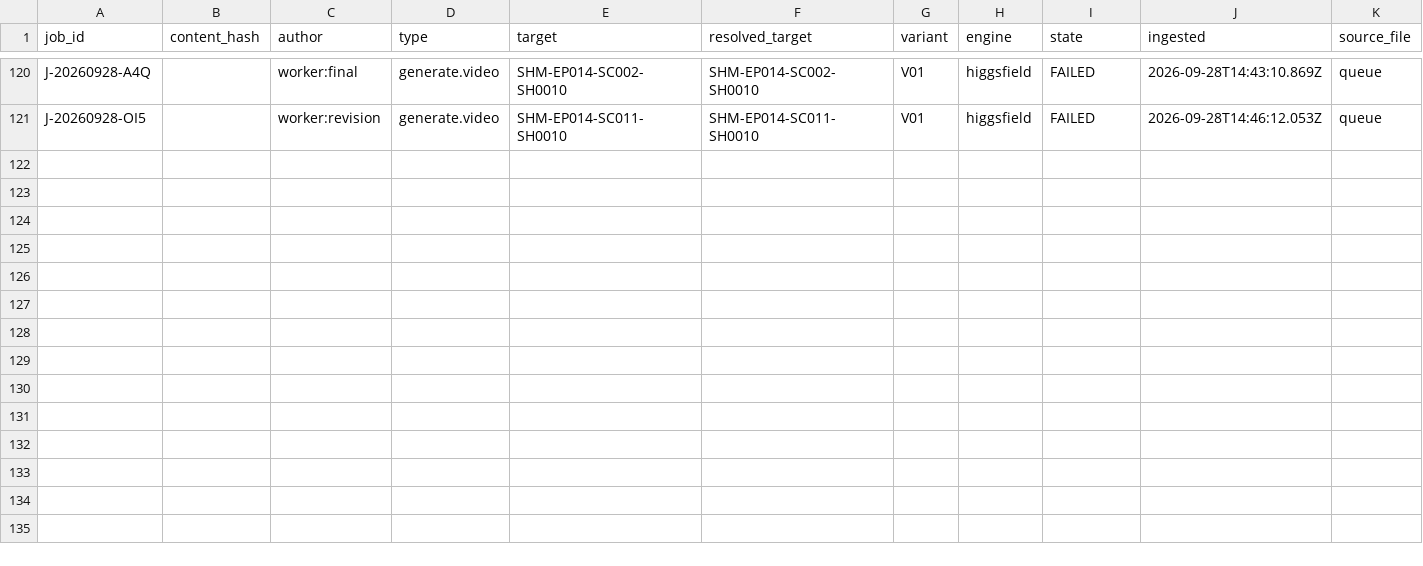
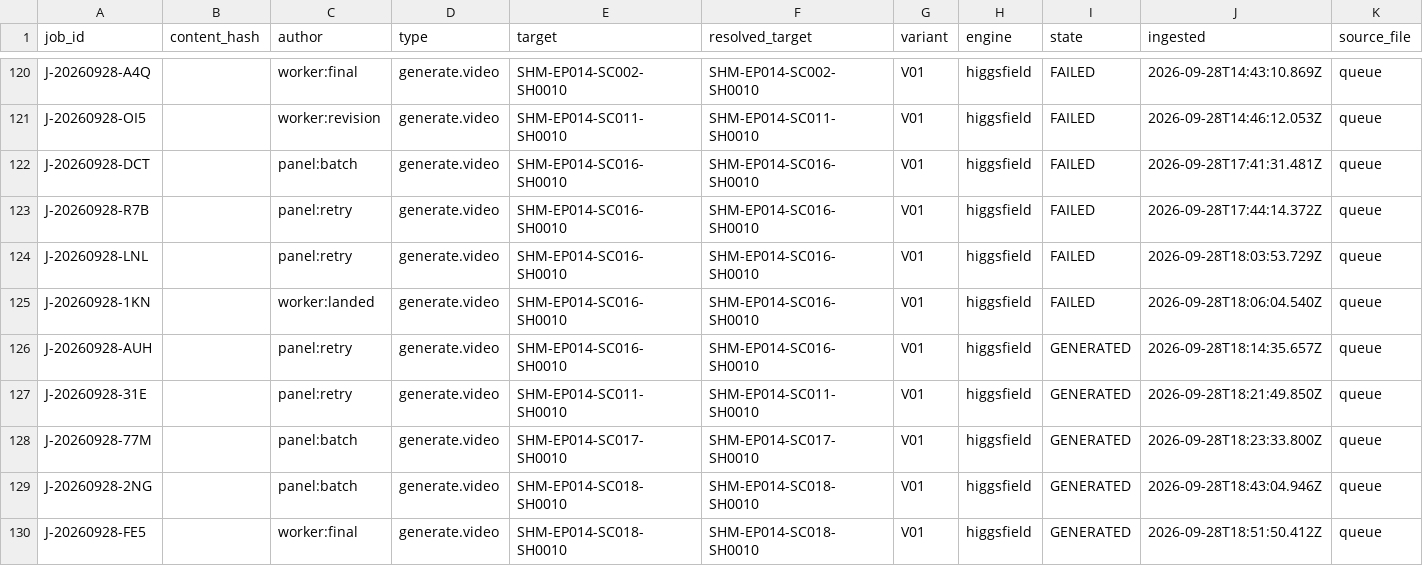
Before and after one commit to Hamed1920/shahnameh-cli, a CSV file: shahnameh-cli/00_PROJECT/sync/JOB_LEDGER.csv, drawn as a sheet; only a part is shown, gaps mark what is left out; rows hold the shown columns only; the diff names each change by its address in the sheet, - before the commit and + after, or states it on an @@ line.

```diff
--- a/shahnameh-cli/00_PROJECT/sync/JOB_LEDGER.csv
+++ b/shahnameh-cli/00_PROJECT/sync/JOB_LEDGER.csv
+row 122: J-20260928-DCT |  | panel:batch | generate.video | SHM-EP014-SC016-SH0010 | SHM-EP014-SC016-SH0010 | V01 | higgsfield | FAILED | 2026-09-28T17:41:31.481Z | queue
+row 123: J-20260928-R7B |  | panel:retry | generate.video | SHM-EP014-SC016-SH0010 | SHM-EP014-SC016-SH0010 | V01 | higgsfield | FAILED | 2026-09-28T17:44:14.372Z | queue
+row 124: J-20260928-LNL |  | panel:retry | generate.video | SHM-EP014-SC016-SH0010 | SHM-EP014-SC016-SH0010 | V01 | higgsfield | FAILED | 2026-09-28T18:03:53.729Z | queue
+row 125: J-20260928-1KN |  | worker:landed | generate.video | SHM-EP014-SC016-SH0010 | SHM-EP014-SC016-SH0010 | V01 | higgsfield | FAILED | 2026-09-28T18:06:04.540Z | queue
+row 126: J-20260928-AUH |  | panel:retry | generate.video | SHM-EP014-SC016-SH0010 | SHM-EP014-SC016-SH0010 | V01 | higgsfield | GENERATED | 2026-09-28T18:14:35.657Z | queue
+row 127: J-20260928-31E |  | panel:retry | generate.video | SHM-EP014-SC011-SH0010 | SHM-EP014-SC011-SH0010 | V01 | higgsfield | GENERATED | 2026-09-28T18:21:49.850Z | queue
+row 128: J-20260928-77M |  | panel:batch | generate.video | SHM-EP014-SC017-SH0010 | SHM-EP014-SC017-SH0010 | V01 | higgsfield | GENERATED | 2026-09-28T18:23:33.800Z | queue
+row 129: J-20260928-2NG |  | panel:batch | generate.video | SHM-EP014-SC018-SH0010 | SHM-EP014-SC018-SH0010 | V01 | higgsfield | GENERATED | 2026-09-28T18:43:04.946Z | queue
+row 130: J-20260928-FE5 |  | worker:final | generate.video | SHM-EP014-SC018-SH0010 | SHM-EP014-SC018-SH0010 | V01 | higgsfield | GENERATED | 2026-09-28T18:51:50.412Z | queue
```
Also changed, not shown: 15 other files.
